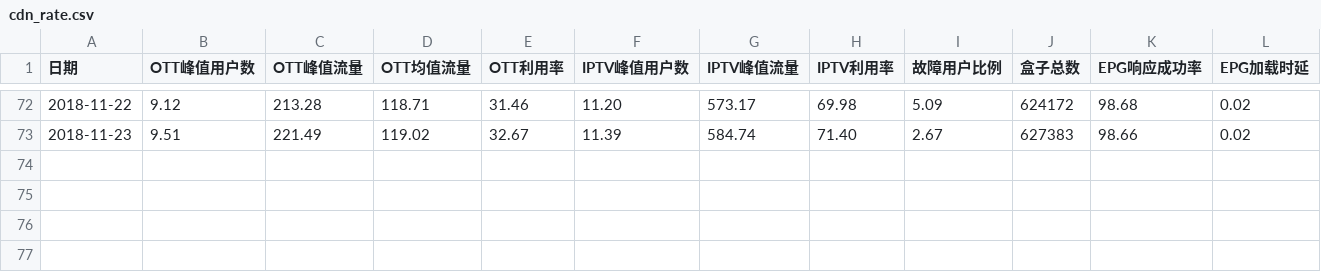
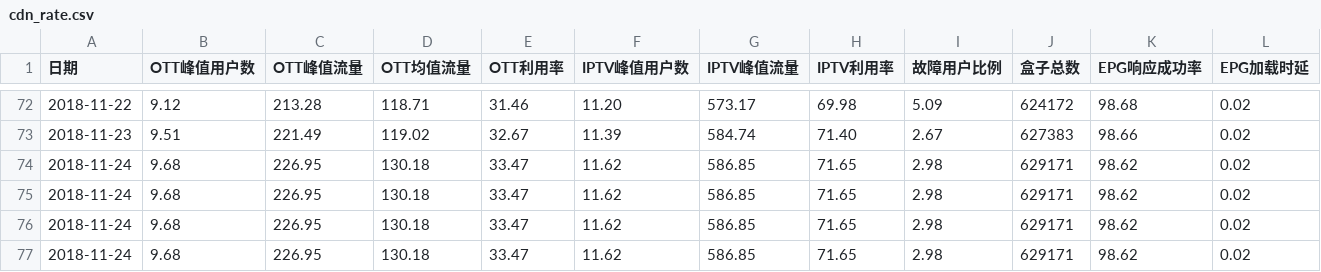
Before and after one commit to mtbdc-dy/LittlePrograms, a CSV file: web/webCrawler/cdn_rate.csv, drawn as a sheet; only a part is shown, gaps mark what is left out; the diff names each change by its address in the sheet, - before the commit and + after, or states it on an @@ line.

Commit message:
cdn_rate.csv

```diff
--- a/web/webCrawler/cdn_rate.csv
+++ b/web/webCrawler/cdn_rate.csv
+row 74: 2018-11-24 | 9.68 | 226.95 | 130.18 | 33.47 | 11.62 | 586.85 | 71.65 | 2.98 | 629171 | 98.62 | 0.02
+row 75: 2018-11-24 | 9.68 | 226.95 | 130.18 | 33.47 | 11.62 | 586.85 | 71.65 | 2.98 | 629171 | 98.62 | 0.02
+row 76: 2018-11-24 | 9.68 | 226.95 | 130.18 | 33.47 | 11.62 | 586.85 | 71.65 | 2.98 | 629171 | 98.62 | 0.02
+row 77: 2018-11-24 | 9.68 | 226.95 | 130.18 | 33.47 | 11.62 | 586.85 | 71.65 | 2.98 | 629171 | 98.62 | 0.02
```
Also changed, not shown: 1 other file.
